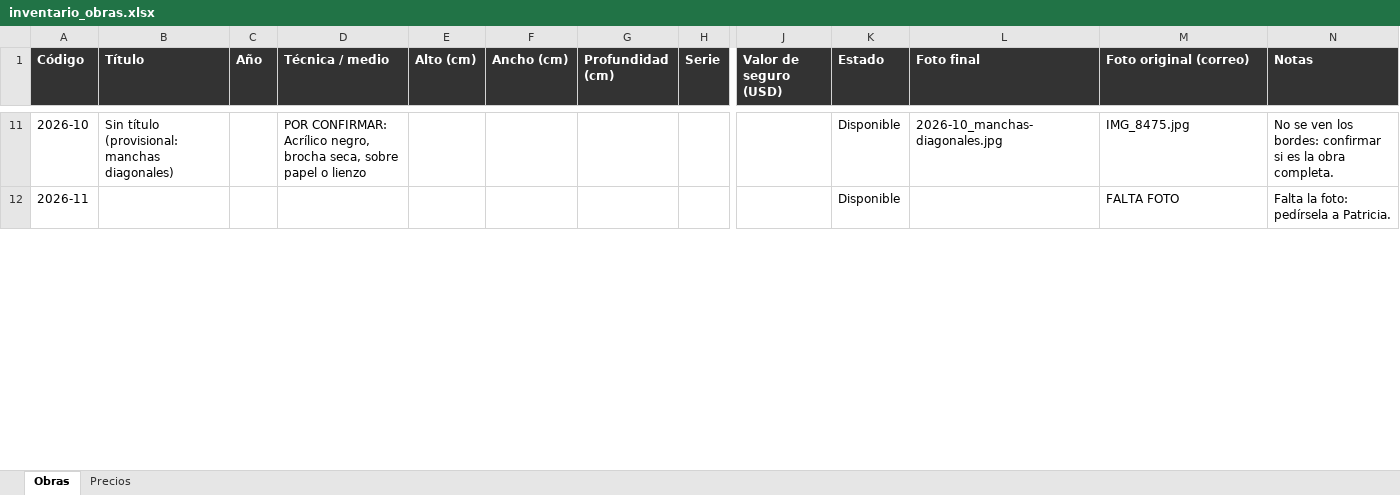
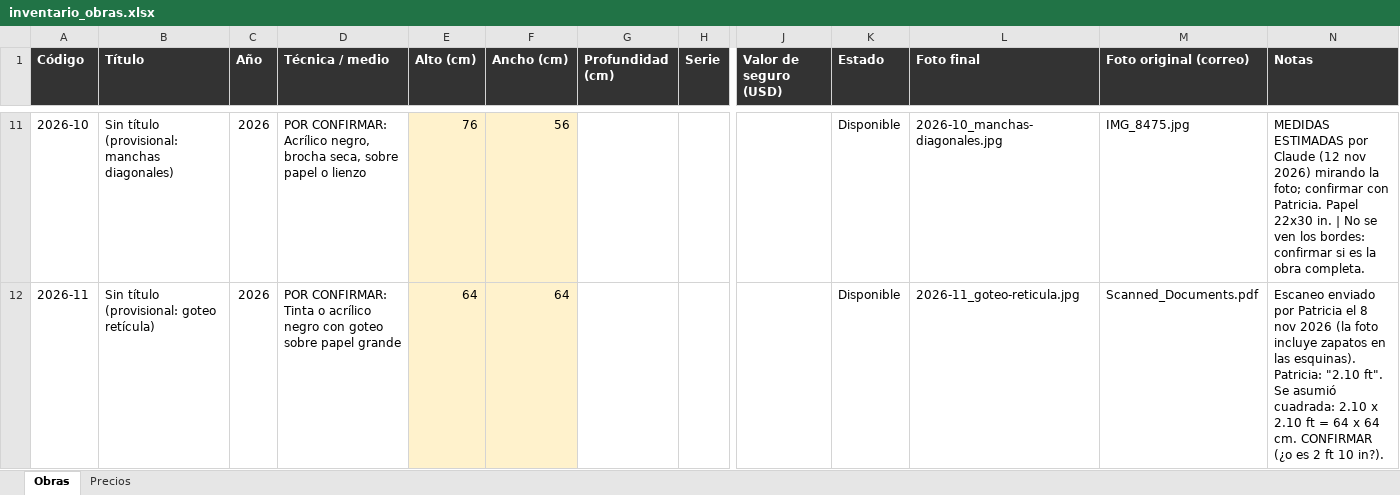
Before and after one commit to paticode2/Mis-Proyectos, an Excel workbook: artista/01-inventario/inventario_obras.xlsx, sheet Obras, drawn as a sheet; only a part is shown, gaps mark what is left out; values as stored, in another font and other column widths than the file's, no borders; the diff covers the shown part only; the diff names each change by its address in the sheet, - before the commit and + after, or states it on an @@ line.

```diff
--- a/artista/01-inventario/inventario_obras.xlsx (sheet Obras)
+++ b/artista/01-inventario/inventario_obras.xlsx (sheet Obras)
-C11:C12 (Año): (empty)
+C11:C12 (Año): 2026
-E11:F12 fill: none
+E11:F12 fill: #FFF2CC
-E11 (Alto (cm)): (empty)
+E11 (Alto (cm)): 76
-F11 (Ancho (cm)): (empty)
+F11 (Ancho (cm)): 56
-N11 (Notas): No se…
+N11 (Notas): MEDIDAS ESTIMADAS por Claude (12 nov 2026) mirando la foto; confirmar con Patricia. Papel 22x30 in. | No se…
-B12 (Título): (empty)
+B12 (Título): Sin título (provisional: goteo retícula)
-D12 (Técnica / medio): (empty)
+D12 (Técnica / medio): POR CONFIRMAR: Tinta o acrílico negro con goteo sobre papel grande
-E12 (Alto (cm)): (empty)
+E12 (Alto (cm)): 64
-F12 (Ancho (cm)): (empty)
+F12 (Ancho (cm)): 64
-L12 (Foto final): (empty)
+L12 (Foto final): 2026-11_goteo-reticula.jpg
-M12 (Foto original (correo)): FALTA FOTO
+M12 (Foto original (correo)): Scanned_Documents.pdf
-N12 (Notas): Falta la foto: pedírsela a Patricia.
+N12 (Notas): Escaneo enviado por Patricia el 8 nov 2026 (la foto incluye zapatos en las esquinas). Patricia: "2.10 ft". Se asumió cuadrada: 2.10 x 2.10 ft = 64 x 64 cm. CONFIRMAR (¿o es 2 ft 10 in?).
```
Also changed, not shown: 2 added rows, 46 edited cells and cell formats elsewhere in this sheet, sheet Precios, 20 other files.
